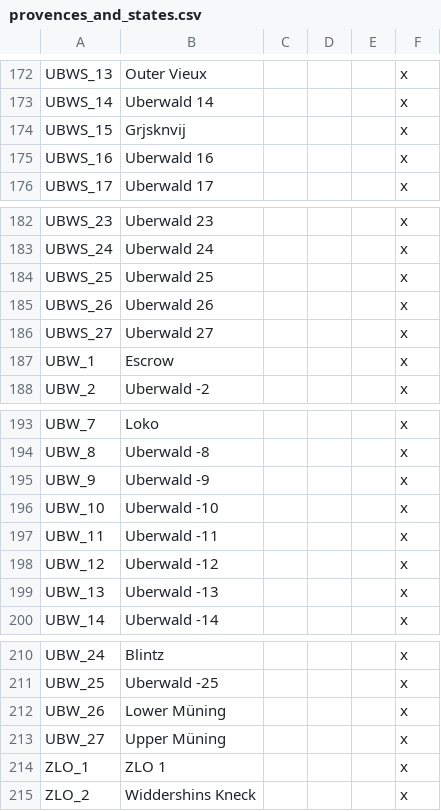
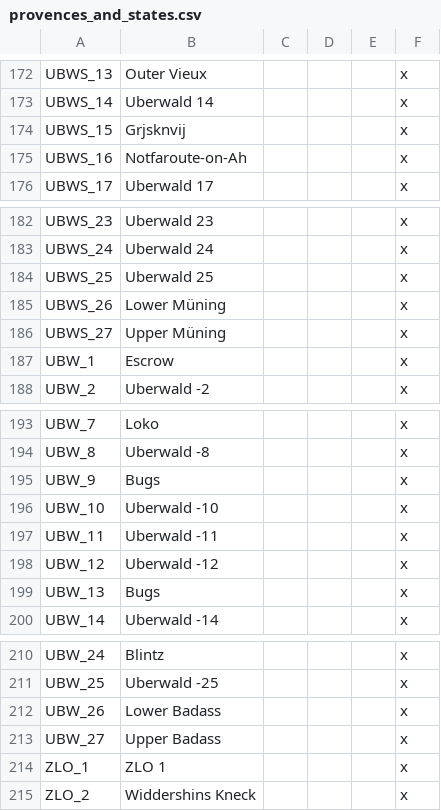
Before and after one commit to Garion132/The_Discworld_Project, a CSV file: localisation/provences_and_states.csv, drawn as a sheet; only a part is shown, gaps mark what is left out.

```diff
--- a/localisation/provences_and_states.csv
+++ b/localisation/provences_and_states.csv
@@ -174,3 +174,3 @@ UBWS_14;Uberwald 14;;;;x;;;;;;;
 UBWS_15;Grjsknvij;;;;x;;;;;;;
-UBWS_16;Uberwald 16;;;;x;;;;;;;
+UBWS_16;Notfaroute-on-Ah;;;;x;;;;;;;
 UBWS_17;Uberwald 17;;;;x;;;;;;;
@@ -184,4 +184,4 @@ UBWS_24;Uberwald 24;;;;x;;;;;;;
 UBWS_25;Uberwald 25;;;;x;;;;;;;
-UBWS_26;Uberwald 26;;;;x;;;;;;;
-UBWS_27;Uberwald 27;;;;x;;;;;;;
+UBWS_26;Lower Müning;;;;x;;;;;;;
+UBWS_27;Upper Müning;;;;x;;;;;;;
 UBW_1;Escrow;;;;x;;;;;;;
@@ -194,3 +194,3 @@ UBW_7;Loko;;;;x;;;;;;;
 UBW_8;Uberwald -8;;;;x;;;;;;;
-UBW_9;Uberwald -9;;;;x;;;;;;;
+UBW_9;Bugs;;;;x;;;;;;;
 UBW_10;Uberwald -10;;;;x;;;;;;;
@@ -198,3 +198,3 @@ UBW_11;Uberwald -11;;;;x;;;;;;;
 UBW_12;Uberwald -12;;;;x;;;;;;;
-UBW_13;Uberwald -13;;;;x;;;;;;;
+UBW_13;Bugs;;;;x;;;;;;;
 UBW_14;Uberwald -14;;;;x;;;;;;;
@@ -211,4 +211,4 @@ UBW_24;Blintz;;;;x;;;;;;;
 UBW_25;Uberwald -25;;;;x;;;;;;;
-UBW_26;Lower Müning;;;;x;;;;;;;
-UBW_27;Upper Müning;;;;x;;;;;;;
+UBW_26;Lower Badass;;;;x;;;;;;;
+UBW_27;Upper Badass;;;;x;;;;;;;
 ZLO_1;ZLO 1;;;;x;;;;;;;
```
Also changed, not shown: localisation/discworld.csv, 25 other files.
